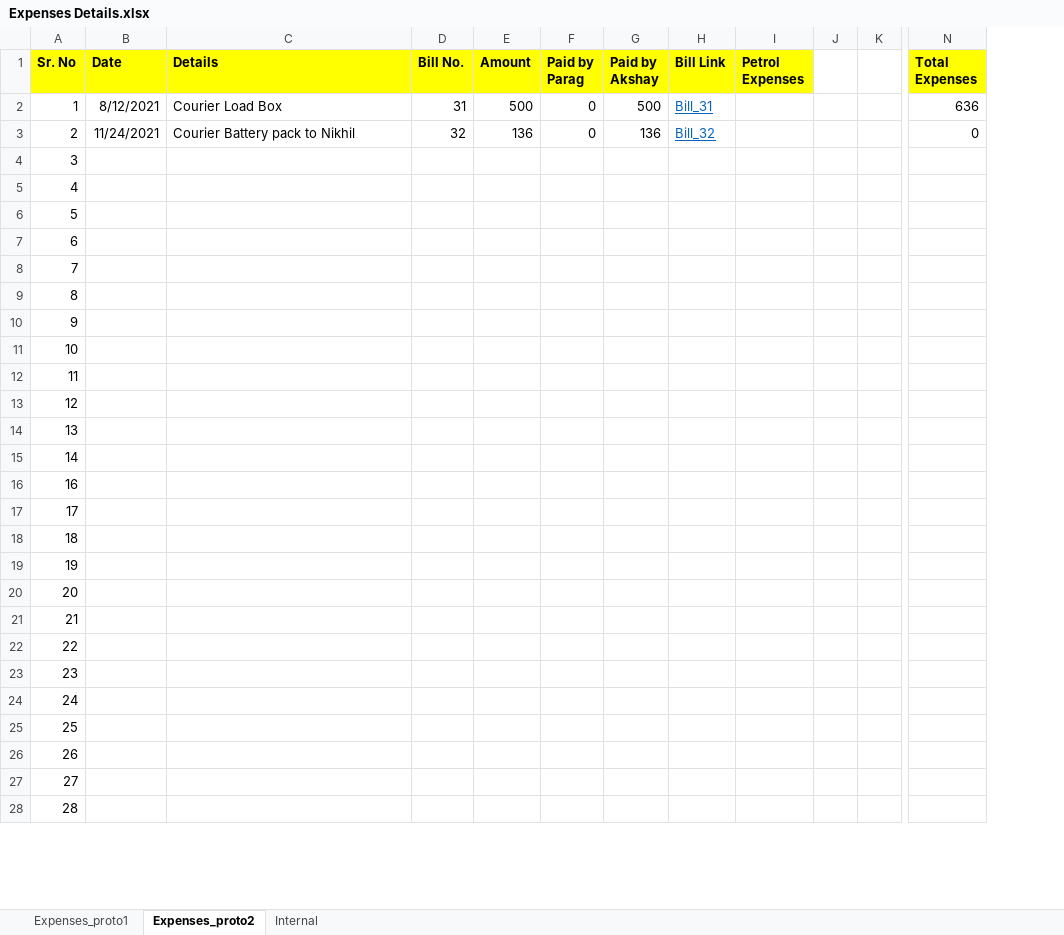
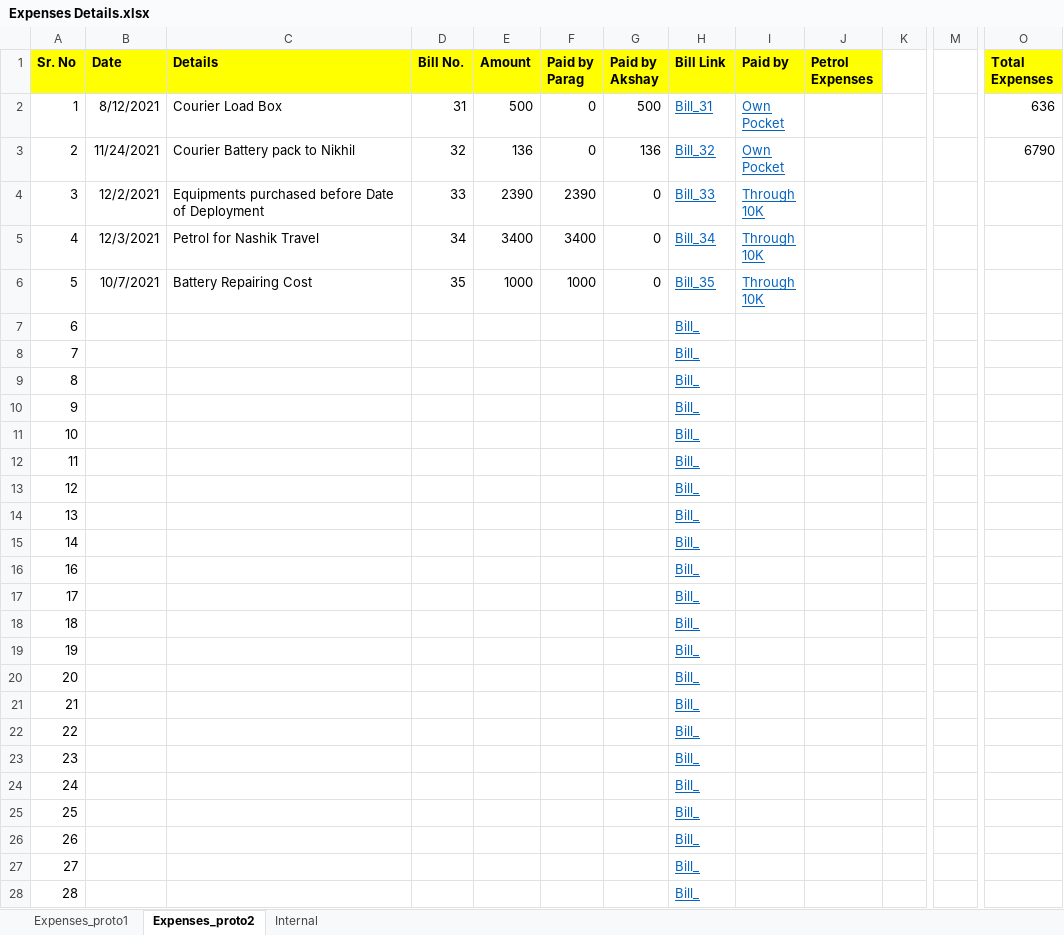
Before and after one commit to Akshay1595/Lithium-ion_battery_as_service, an Excel workbook: Docs/Expenses Details.xlsx, sheet Expenses_proto2, drawn as a sheet; only a part is shown, gaps mark what is left out; values as stored, in another font and other column widths than the file's, no borders; removed rows and columns are numbered as before the commit, all else as after; ↵ is a line break in a cell; the diff covers the shown part only; the diff names each change by its address in the sheet, - before the commit and + after, or states it on an @@ line.

Commit message:
Updated expense sheet for Bill 34 and 35

```diff
--- a/Docs/Expenses Details.xlsx (sheet Expenses_proto2)
+++ b/Docs/Expenses Details.xlsx (sheet Expenses_proto2)
+column I (Paid by), rows 2-6: Own ↵ Pocket | Own ↵ Pocket | Through ↵ 10K | Through ↵ 10K | Through ↵ 10K
-column J, empty
+column M, empty
-O3 (Total Expenses): 0
+O3 (Total Expenses): 6790
-B4 (Date): (empty)
+B4 (Date): 12/2/2021
-C4 (Details): (empty)
+C4 (Details): Equipments purchased before Date of Deployment
-D4 (Bill No.): (empty)
+D4 (Bill No.): 33
-E4 (Amount): (empty)
+E4 (Amount): 2390
-F4 (Paid by Parag): (empty)
+F4 (Paid by Parag): 2390
-G4:G6 (Paid by Akshay): (empty)
+G4:G6 (Paid by Akshay): 0
-H4 (Bill Link): (empty)
+H4 (Bill Link): Bill_33
-B5 (Date): (empty)
+B5 (Date): 12/3/2021
-C5 (Details): (empty)
+C5 (Details): Petrol for Nashik Travel
-D5 (Bill No.): (empty)
+D5 (Bill No.): 34
-E5 (Amount): (empty)
+E5 (Amount): 3400
-F5 (Paid by Parag): (empty)
+F5 (Paid by Parag): 3400
-H5 (Bill Link): (empty)
+H5 (Bill Link): Bill_34
-B6 (Date): (empty)
+B6 (Date): 10/7/2021
-C6 (Details): (empty)
+C6 (Details): Battery Repairing Cost
-D6 (Bill No.): (empty)
+D6 (Bill No.): 35
-E6 (Amount): (empty)
+E6 (Amount): 1000
-F6 (Paid by Parag): (empty)
+F6 (Paid by Parag): 1000
-H6 (Bill Link): (empty)
+H6 (Bill Link): Bill_35
-H7:H28 (Bill Link): (empty)
+H7:H28 (Bill Link): Bill_
```
Also changed, not shown: 10 edited cells elsewhere in this sheet, formulas that keep their value.
